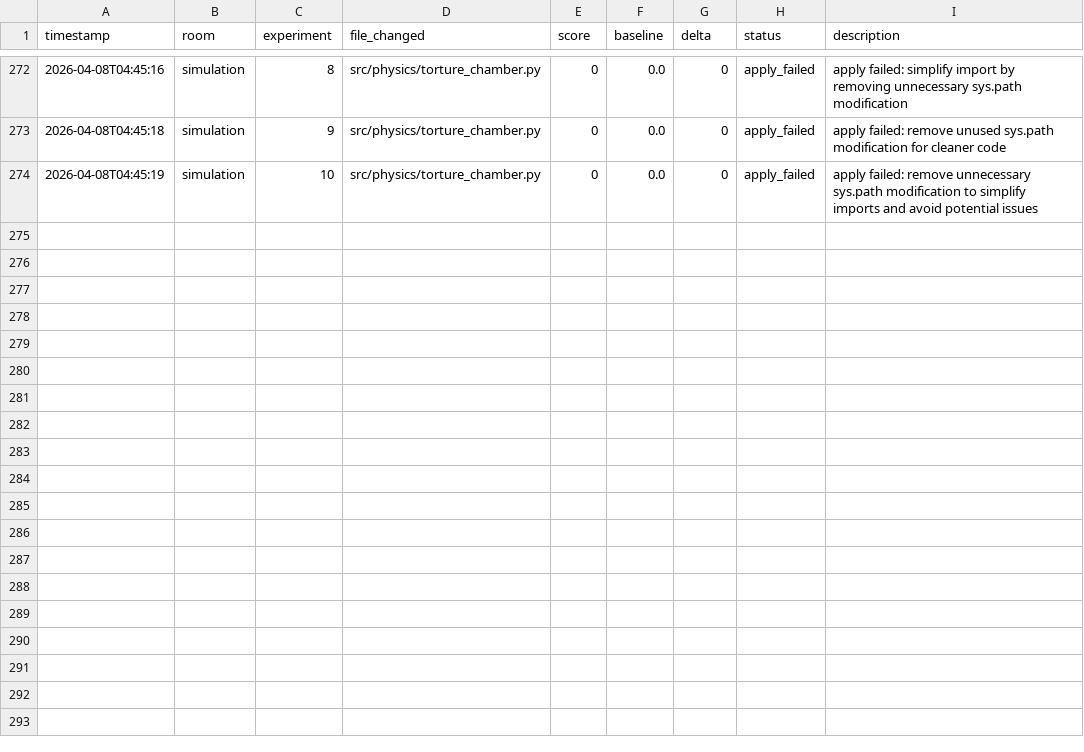
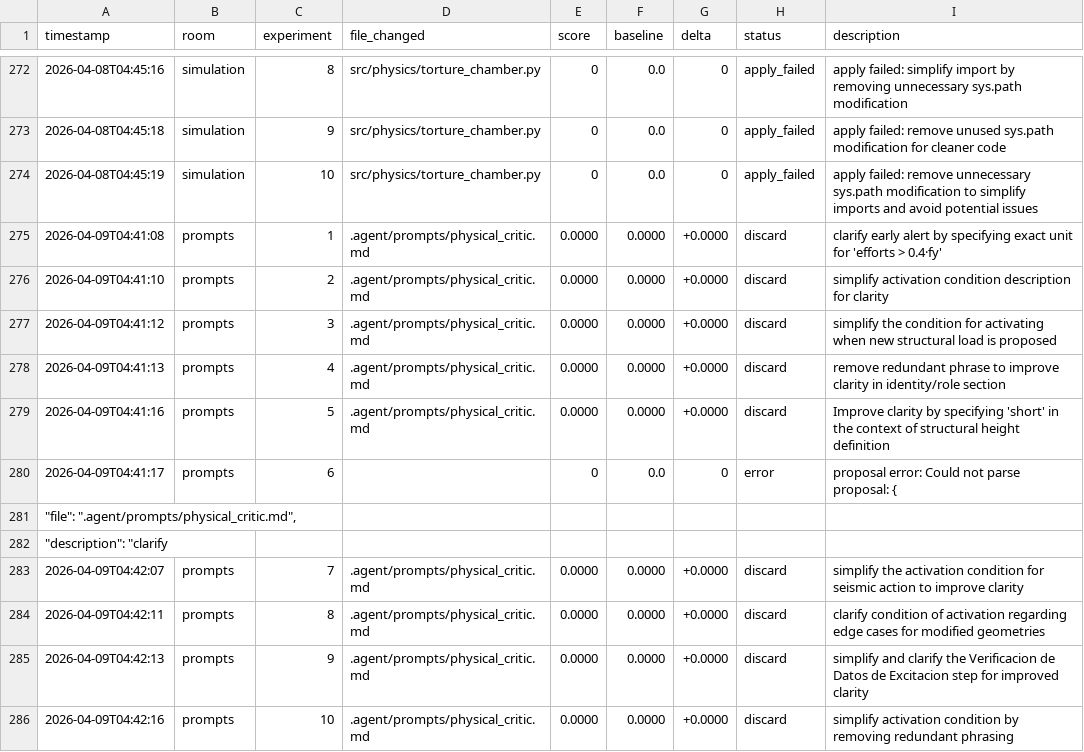
Before and after one commit to Mikisbell/A-Cyber-Physical-Digital-Twin-Framework, a TSV file: .agent/autoresearch/results.tsv, drawn as a sheet; only a part is shown, gaps mark what is left out.

Commit message:
autoresearch: nightly self-improvement run 2026-04-09

```diff
--- a/.agent/autoresearch/results.tsv
+++ b/.agent/autoresearch/results.tsv
@@ -274 +274,13 @@ timestamp	room	experiment	file_changed	score	baseline	delta	status	description
 2026-04-08T04:45:19	simulation	10	src/physics/torture_chamber.py	0	0.0	0	apply_failed	apply failed: remove unnecessary sys.path modification to simplify imports and avoid potential issues
+2026-04-09T04:41:08	prompts	1	.agent/prompts/physical_critic.md	0.0000	0.0000	+0.0000	discard	clarify early alert by specifying exact unit for 'efforts > 0.4·fy'
+2026-04-09T04:41:10	prompts	2	.agent/prompts/physical_critic.md	0.0000	0.0000	+0.0000	discard	simplify activation condition description for clarity
+2026-04-09T04:41:12	prompts	3	.agent/prompts/physical_critic.md	0.0000	0.0000	+0.0000	discard	simplify the condition for activating when new structural load is proposed
+2026-04-09T04:41:13	prompts	4	.agent/prompts/physical_critic.md	0.0000	0.0000	+0.0000	discard	remove redundant phrase to improve clarity in identity/role section
+2026-04-09T04:41:16	prompts	5	.agent/prompts/physical_critic.md	0.0000	0.0000	+0.0000	discard	Improve clarity by specifying 'short' in the context of structural height definition
+2026-04-09T04:41:17	prompts	6		0	0.0	0	error	proposal error: Could not parse proposal: {
+  "file": ".agent/prompts/physical_critic.md",
+  "description": "clarify
+2026-04-09T04:42:07	prompts	7	.agent/prompts/physical_critic.md	0.0000	0.0000	+0.0000	discard	simplify the activation condition for seismic action to improve clarity
+2026-04-09T04:42:11	prompts	8	.agent/prompts/physical_critic.md	0.0000	0.0000	+0.0000	discard	clarify condition of activation regarding edge cases for modified geometries
+2026-04-09T04:42:13	prompts	9	.agent/prompts/physical_critic.md	0.0000	0.0000	+0.0000	discard	simplify and clarify the Verificacion de Datos de Excitacion step for improved clarity
+2026-04-09T04:42:16	prompts	10	.agent/prompts/physical_critic.md	0.0000	0.0000	+0.0000	discard	simplify activation condition by removing redundant phrasing
```
